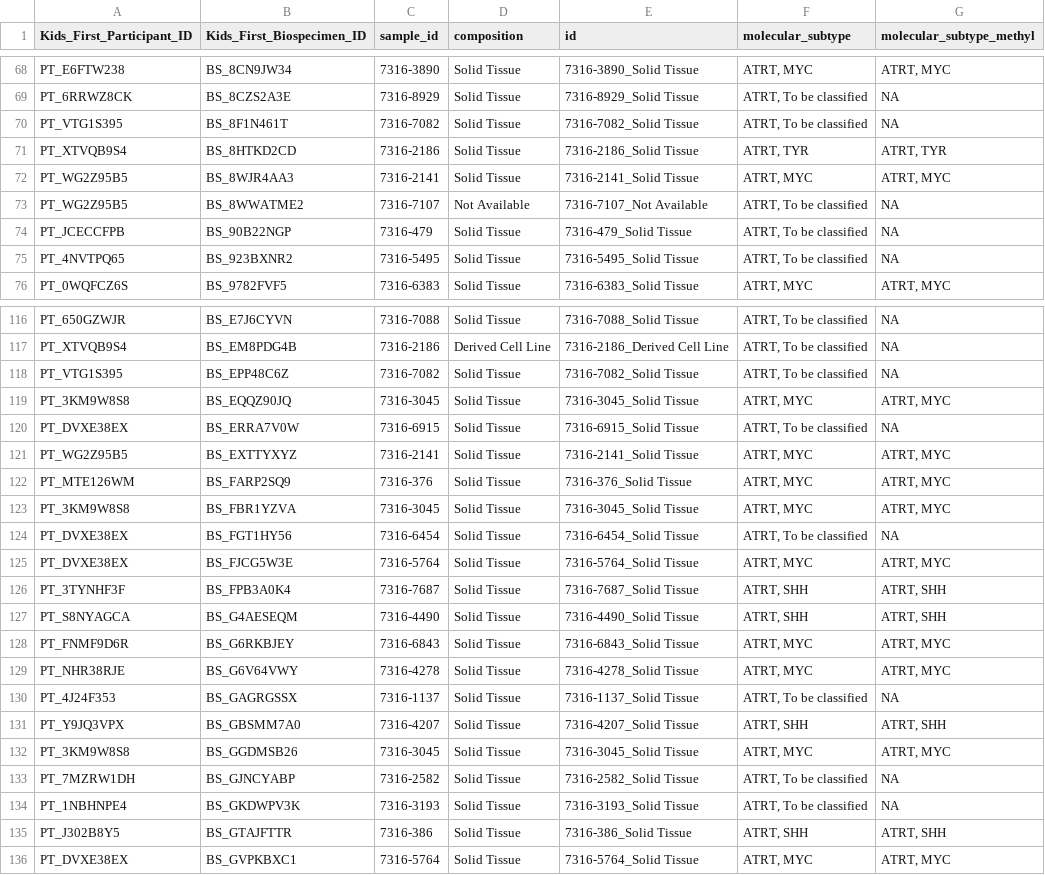
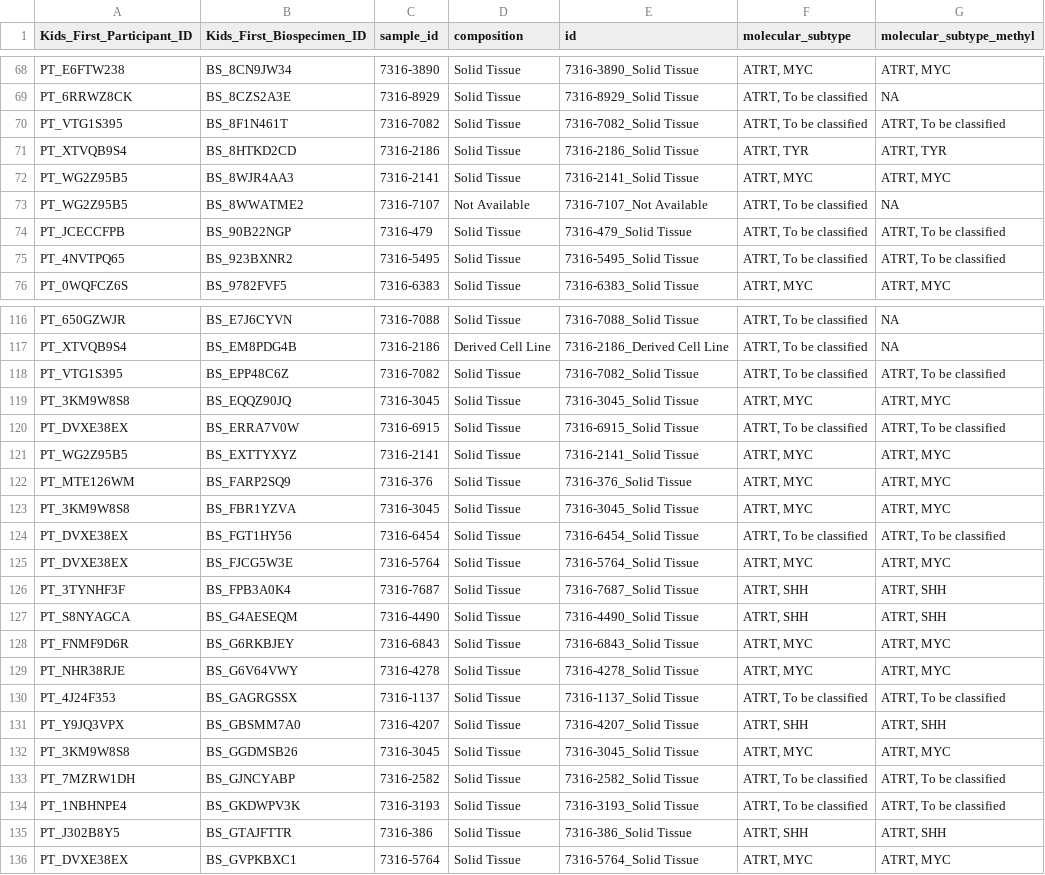
Before and after one commit to rokitalab/OpenPedCan-analysis, a TSV file: analyses/molecular-subtyping-ATRT/results/ATRT-molecular-subtypes.tsv, drawn as a sheet; only a part is shown, gaps mark what is left out; the diff covers the shown part only.

```diff
--- a/analyses/molecular-subtyping-ATRT/results/ATRT-molecular-subtypes.tsv
+++ b/analyses/molecular-subtyping-ATRT/results/ATRT-molecular-subtypes.tsv
@@ -69,3 +69,3 @@ PT_E6FTW238	BS_8CN9JW34	7316-3890	Solid Tissue	7316-3890_Solid Tissue	ATRT, MYC
 PT_6RRWZ8CK	BS_8CZS2A3E	7316-8929	Solid Tissue	7316-8929_Solid Tissue	ATRT, To be classified	NA
-PT_VTG1S395	BS_8F1N461T	7316-7082	Solid Tissue	7316-7082_Solid Tissue	ATRT, To be classified	NA
+PT_VTG1S395	BS_8F1N461T	7316-7082	Solid Tissue	7316-7082_Solid Tissue	ATRT, To be classified	ATRT, To be classified
 PT_XTVQB9S4	BS_8HTKD2CD	7316-2186	Solid Tissue	7316-2186_Solid Tissue	ATRT, TYR	ATRT, TYR
@@ -73,4 +73,4 @@ PT_WG2Z95B5	BS_8WJR4AA3	7316-2141	Solid Tissue	7316-2141_Solid Tissue	ATRT, MYC
 PT_WG2Z95B5	BS_8WWATME2	7316-7107	Not Available	7316-7107_Not Available	ATRT, To be classified	NA
-PT_JCECCFPB	BS_90B22NGP	7316-479	Solid Tissue	7316-479_Solid Tissue	ATRT, To be classified	NA
-PT_4NVTPQ65	BS_923BXNR2	7316-5495	Solid Tissue	7316-5495_Solid Tissue	ATRT, To be classified	NA
+PT_JCECCFPB	BS_90B22NGP	7316-479	Solid Tissue	7316-479_Solid Tissue	ATRT, To be classified	ATRT, To be classified
+PT_4NVTPQ65	BS_923BXNR2	7316-5495	Solid Tissue	7316-5495_Solid Tissue	ATRT, To be classified	ATRT, To be classified
 PT_0WQFCZ6S	BS_9782FVF5	7316-6383	Solid Tissue	7316-6383_Solid Tissue	ATRT, MYC	ATRT, MYC
@@ -117,5 +117,5 @@ PT_650GZWJR	BS_E7J6CYVN	7316-7088	Solid Tissue	7316-7088_Solid Tissue	ATRT, To b
 PT_XTVQB9S4	BS_EM8PDG4B	7316-2186	Derived Cell Line	7316-2186_Derived Cell Line	ATRT, To be classified	NA
-PT_VTG1S395	BS_EPP48C6Z	7316-7082	Solid Tissue	7316-7082_Solid Tissue	ATRT, To be classified	NA
+PT_VTG1S395	BS_EPP48C6Z	7316-7082	Solid Tissue	7316-7082_Solid Tissue	ATRT, To be classified	ATRT, To be classified
 PT_3KM9W8S8	BS_EQQZ90JQ	7316-3045	Solid Tissue	7316-3045_Solid Tissue	ATRT, MYC	ATRT, MYC
-PT_DVXE38EX	BS_ERRA7V0W	7316-6915	Solid Tissue	7316-6915_Solid Tissue	ATRT, To be classified	NA
+PT_DVXE38EX	BS_ERRA7V0W	7316-6915	Solid Tissue	7316-6915_Solid Tissue	ATRT, To be classified	ATRT, To be classified
 PT_WG2Z95B5	BS_EXTTYXYZ	7316-2141	Solid Tissue	7316-2141_Solid Tissue	ATRT, MYC	ATRT, MYC
@@ -123,3 +123,3 @@ PT_MTE126WM	BS_FARP2SQ9	7316-376	Solid Tissue	7316-376_Solid Tissue	ATRT, MYC	AT
 PT_3KM9W8S8	BS_FBR1YZVA	7316-3045	Solid Tissue	7316-3045_Solid Tissue	ATRT, MYC	ATRT, MYC
-PT_DVXE38EX	BS_FGT1HY56	7316-6454	Solid Tissue	7316-6454_Solid Tissue	ATRT, To be classified	NA
+PT_DVXE38EX	BS_FGT1HY56	7316-6454	Solid Tissue	7316-6454_Solid Tissue	ATRT, To be classified	ATRT, To be classified
 PT_DVXE38EX	BS_FJCG5W3E	7316-5764	Solid Tissue	7316-5764_Solid Tissue	ATRT, MYC	ATRT, MYC
@@ -129,7 +129,7 @@ PT_FNMF9D6R	BS_G6RKBJEY	7316-6843	Solid Tissue	7316-6843_Solid Tissue	ATRT, MYC
 PT_NHR38RJE	BS_G6V64VWY	7316-4278	Solid Tissue	7316-4278_Solid Tissue	ATRT, MYC	ATRT, MYC
-PT_4J24F353	BS_GAGRGSSX	7316-1137	Solid Tissue	7316-1137_Solid Tissue	ATRT, To be classified	NA
+PT_4J24F353	BS_GAGRGSSX	7316-1137	Solid Tissue	7316-1137_Solid Tissue	ATRT, To be classified	ATRT, To be classified
 PT_Y9JQ3VPX	BS_GBSMM7A0	7316-4207	Solid Tissue	7316-4207_Solid Tissue	ATRT, SHH	ATRT, SHH
 PT_3KM9W8S8	BS_GGDMSB26	7316-3045	Solid Tissue	7316-3045_Solid Tissue	ATRT, MYC	ATRT, MYC
-PT_7MZRW1DH	BS_GJNCYABP	7316-2582	Solid Tissue	7316-2582_Solid Tissue	ATRT, To be classified	NA
-PT_1NBHNPE4	BS_GKDWPV3K	7316-3193	Solid Tissue	7316-3193_Solid Tissue	ATRT, To be classified	NA
+PT_7MZRW1DH	BS_GJNCYABP	7316-2582	Solid Tissue	7316-2582_Solid Tissue	ATRT, To be classified	ATRT, To be classified
+PT_1NBHNPE4	BS_GKDWPV3K	7316-3193	Solid Tissue	7316-3193_Solid Tissue	ATRT, To be classified	ATRT, To be classified
 PT_J302B8Y5	BS_GTAJFTTR	7316-386	Solid Tissue	7316-386_Solid Tissue	ATRT, SHH	ATRT, SHH
```
Also changed, not shown: 27 edited cells elsewhere in this file, 1 other file.
